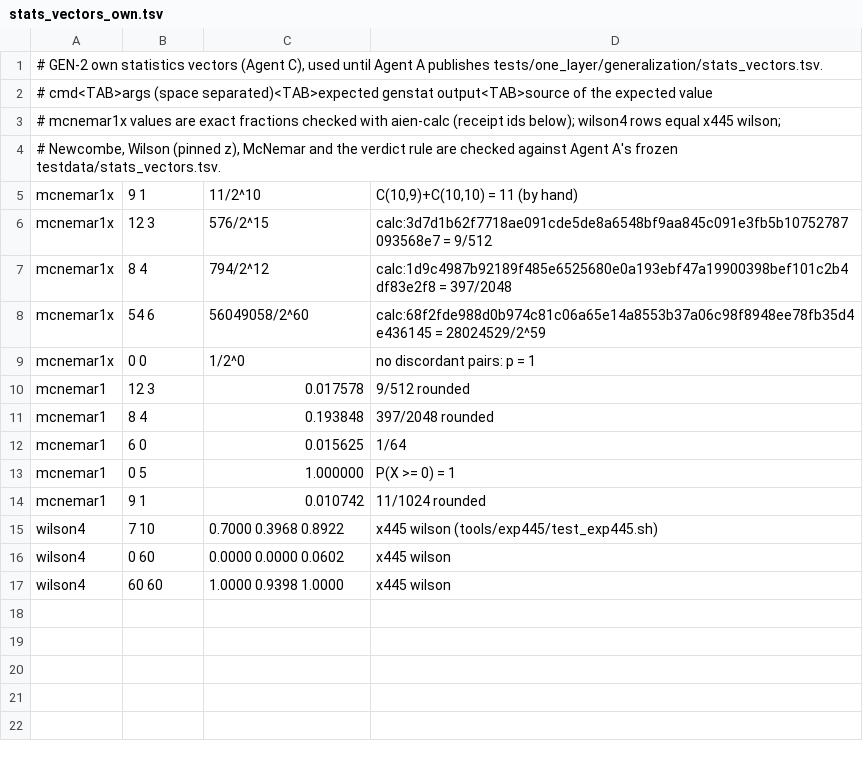
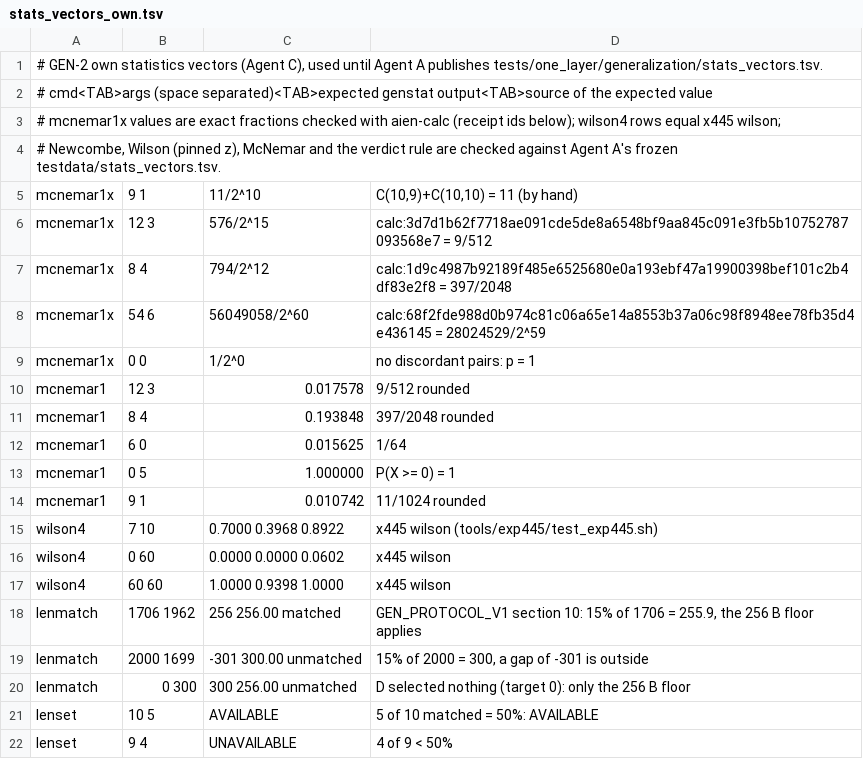
Before and after one commit to aien-dev/omega, a TSV file: tools/gen/reducer/stats_vectors_own.tsv, drawn as a sheet.

```diff
--- a/tools/gen/reducer/stats_vectors_own.tsv
+++ b/tools/gen/reducer/stats_vectors_own.tsv
@@ -17 +17,6 @@ wilson4	0 60	0.0000 0.0000 0.0602	x445 wilson
 wilson4	60 60	1.0000 0.9398 1.0000	x445 wilson
+lenmatch	1706 1962	256 256.00 matched	GEN_PROTOCOL_V1 section 10: 15% of 1706 = 255.9, the 256 B floor applies
+lenmatch	2000 1699	-301 300.00 unmatched	15% of 2000 = 300, a gap of -301 is outside
+lenmatch	0 300	300 256.00 unmatched	D selected nothing (target 0): only the 256 B floor
+lenset	10 5	AVAILABLE	5 of 10 matched = 50%: AVAILABLE
+lenset	9 4	UNAVAILABLE	4 of 9 < 50%
```
Also changed, not shown: 9 other files.
